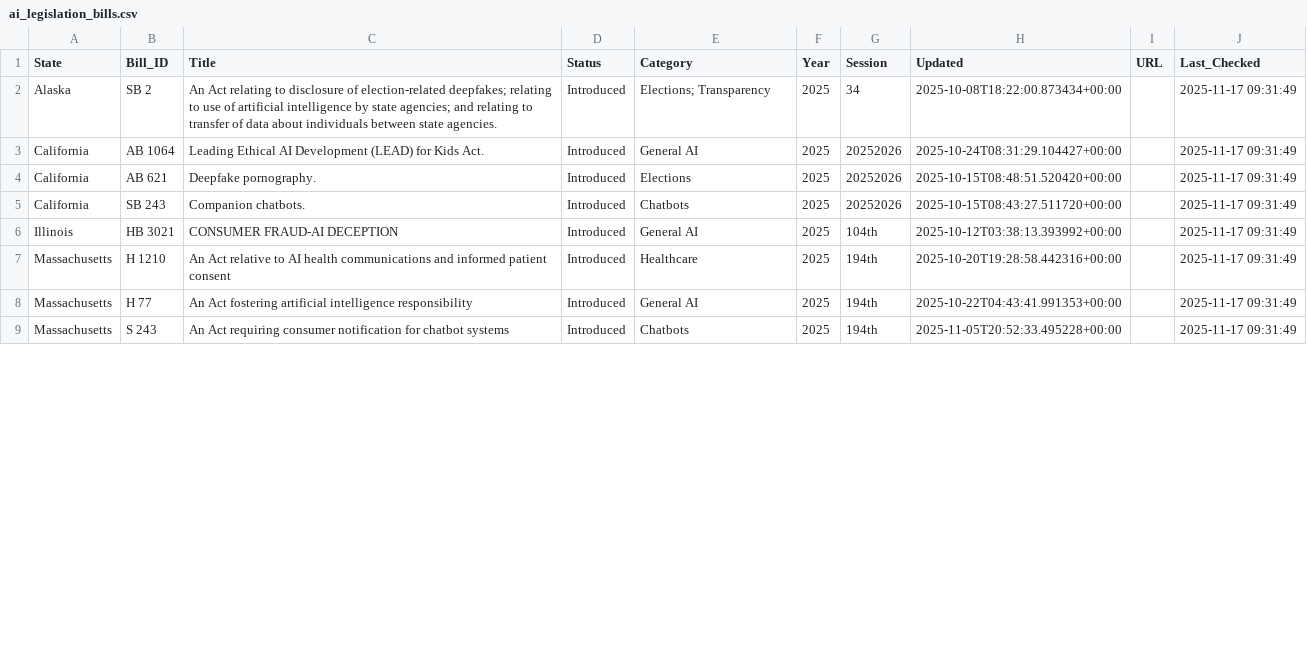
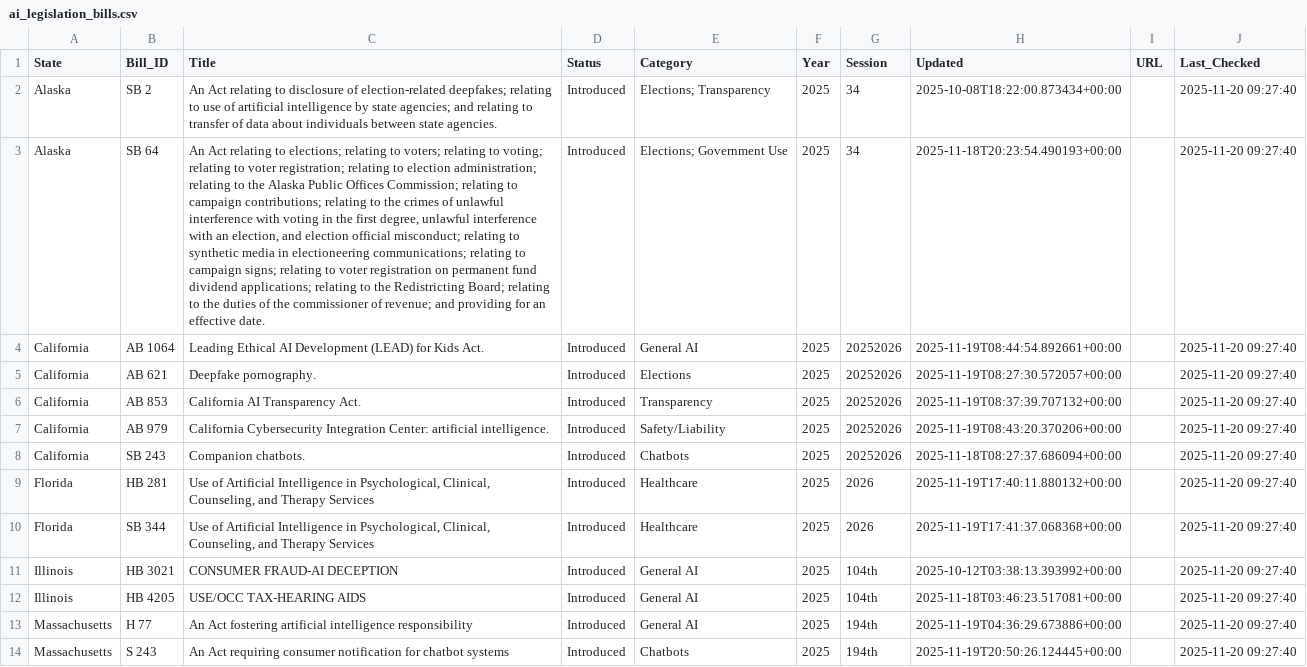
Before and after one commit to nikzei/state-ai-legislation-tracker, a CSV file: data/ai_legislation_bills.csv, drawn as a sheet; only a part is shown; removed rows and columns are numbered as before the commit, all else as after; the diff covers the shown part only; the diff names each change by its address in the sheet, - before the commit and + after, or states it on an @@ line.

```diff
--- a/data/ai_legislation_bills.csv
+++ b/data/ai_legislation_bills.csv
-J2 (Last_Checked): 2025-11-17 09:31:49
+J2 (Last_Checked): 2025-11-20 09:27:40
+row 3: Alaska | SB 64 | An Act relating to elections; relating to voters; relating to voting; relating to voter registration; relating to election administration; relating to the Alaska Public Offices Commission; relating to campaign contributions; relating to the crimes of unlawful interference with voting in the first degree, unlawful interference with an election, and election official misconduct; relating to synthetic media in electioneering communications; relating to campaign signs; relating to voter registration on permanent fund dividend applications; relating to the Redistricting Board; relating to the duties of the commissioner of revenue; and providing for an effective date. | Introduced | Elections; Government Use | 2025 | 34 | 2025-11-18T20:23:54.490193+00:00 |  | 2025-11-20 09:27:40
-H4 (Updated): 2025-10-24T08:31:29.104427+00:00
+H4 (Updated): 2025-11-19T08:44:54.892661+00:00
-J4:J5 (Last_Checked): 2025-11-17 09:31:49
+J4:J5 (Last_Checked): 2025-11-20 09:27:40
-H5 (Updated): 2025-10-15T08:48:51.520420+00:00
+H5 (Updated): 2025-11-19T08:27:30.572057+00:00
+row 6: California | AB 853 | California AI Transparency Act. | Introduced | Transparency | 2025 | 20252026 | 2025-11-19T08:37:39.707132+00:00 |  | 2025-11-20 09:27:40
+row 7: California | AB 979 | California Cybersecurity Integration Center: artificial intelligence. | Introduced | Safety/Liability | 2025 | 20252026 | 2025-11-19T08:43:20.370206+00:00 |  | 2025-11-20 09:27:40
-H8 (Updated): 2025-10-15T08:43:27.511720+00:00
+H8 (Updated): 2025-11-18T08:27:37.686094+00:00
-J8 (Last_Checked): 2025-11-17 09:31:49
+J8 (Last_Checked): 2025-11-20 09:27:40
+row 9: Florida | HB 281 | Use of Artificial Intelligence in Psychological, Clinical, Counseling, and Therapy Services | Introduced | Healthcare | 2025 | 2026 | 2025-11-19T17:40:11.880132+00:00 |  | 2025-11-20 09:27:40
+row 10: Florida | SB 344 | Use of Artificial Intelligence in Psychological, Clinical, Counseling, and Therapy Services | Introduced | Healthcare | 2025 | 2026 | 2025-11-19T17:41:37.068368+00:00 |  | 2025-11-20 09:27:40
-J11 (Last_Checked): 2025-11-17 09:31:49
+J11 (Last_Checked): 2025-11-20 09:27:40
-row 7: Massachusetts | H 1210 | An Act relative to AI health communications and informed patient consent | Introduced | Healthcare | 2025 | 194th | 2025-10-20T19:28:58.442316+00:00 |  | 2025-11-17 09:31:49
+row 12: Illinois | HB 4205 | USE/OCC TAX-HEARING AIDS | Introduced | General AI | 2025 | 104th | 2025-11-18T03:46:23.517081+00:00 |  | 2025-11-20 09:27:40
-H13 (Updated): 2025-10-22T04:43:41.991353+00:00
+H13 (Updated): 2025-11-19T04:36:29.673886+00:00
-J13:J14 (Last_Checked): 2025-11-17 09:31:49
+J13:J14 (Last_Checked): 2025-11-20 09:27:40
-H14 (Updated): 2025-11-05T20:52:33.495228+00:00
+H14 (Updated): 2025-11-19T20:50:26.124445+00:00
```
Also changed, not shown: 7 removed rows and 44 edited cells elsewhere in this file, data/ai_legislation_summary.csv.
